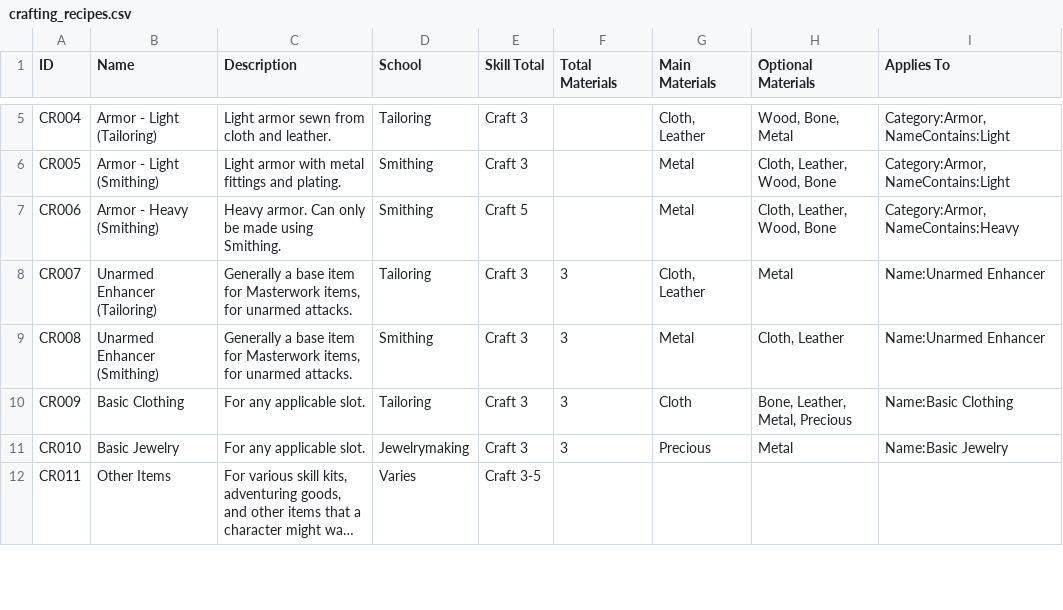
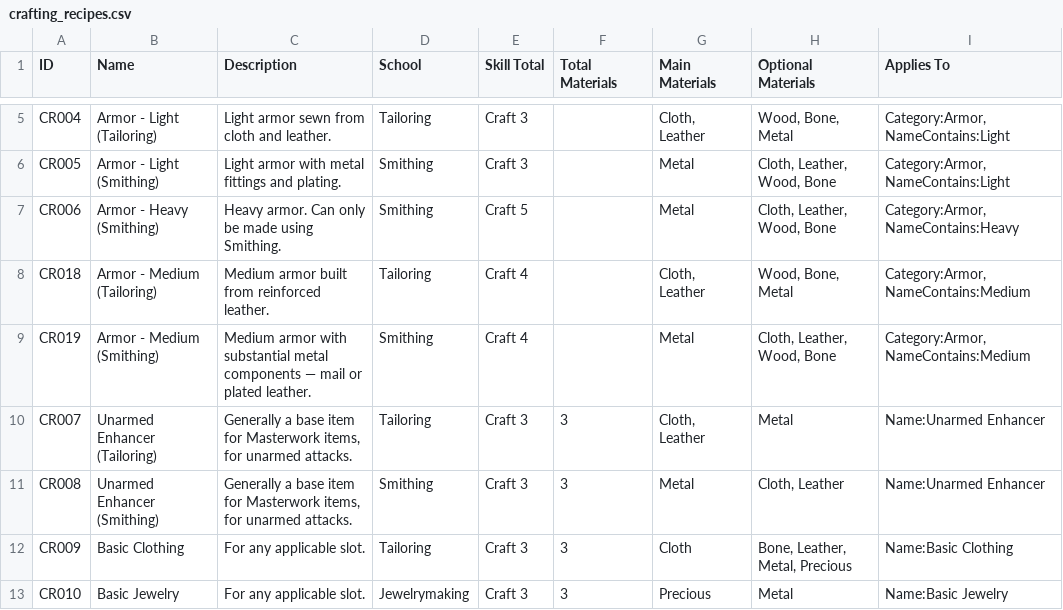
Before and after one commit to sessorach/flagonquest, a CSV file: scripts/crafting_recipes.csv, drawn as a sheet; only a part is shown, gaps mark what is left out; the shorter side is filled out with more unchanged rows; long unchanged cells end in ….

```diff
--- a/scripts/crafting_recipes.csv
+++ b/scripts/crafting_recipes.csv
@@ -7,2 +7,4 @@ CR005,Armor - Light (Smithing),Light armor with metal fittings and plating.,Smit
 CR006,Armor - Heavy (Smithing),Heavy armor. Can only be made using Smithing.,Smithing,Craft 5,,Metal,"Cloth, Leather, Wood, Bone","Category:Armor,NameContains:Heavy"
+CR018,Armor - Medium (Tailoring),Medium armor built from reinforced leather.,Tailoring,Craft 4,,"Cloth, Leather","Wood, Bone, Metal","Category:Armor,NameContains:Medium"
+CR019,Armor - Medium (Smithing),Medium armor with substantial metal components — mail or plated leather.,Smithing,Craft 4,,Metal,"Cloth, Leather, Wood, Bone","Category:Armor,NameContains:Medium"
 CR007,Unarmed Enhancer (Tailoring),"Generally a base item for Masterwork items, for unarmed attacks.",Tailoring,Craft 3,3,"Cloth, Leather",Metal,Name:Unarmed Enhancer
```
Also changed, not shown: design/balance_ledger.csv, design/balance_weights.csv, 8 other files.
